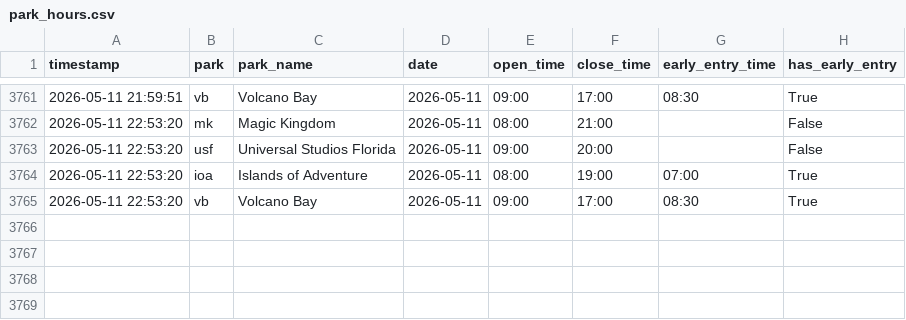
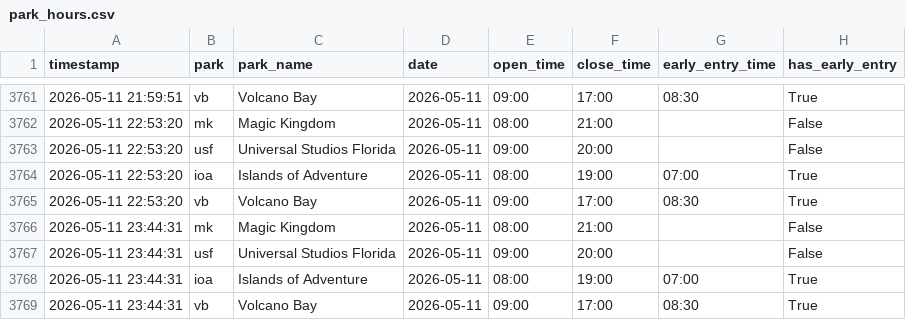
Before and after one commit to PAndrewTurner/Ride_Waittimes, a CSV file: data/park_hours.csv, drawn as a sheet; only a part is shown, gaps mark what is left out.

Commit message:
data: 2026-05-11 19:44 EDT

```diff
--- a/data/park_hours.csv
+++ b/data/park_hours.csv
@@ -3765 +3765,5 @@ timestamp,park,park_name,date,open_time,close_time,early_entry_time,has_early_en
 2026-05-11 22:53:20,vb,Volcano Bay,2026-05-11,09:00,17:00,08:30,True
+2026-05-11 23:44:31,mk,Magic Kingdom,2026-05-11,08:00,21:00,,False
+2026-05-11 23:44:31,usf,Universal Studios Florida,2026-05-11,09:00,20:00,,False
+2026-05-11 23:44:31,ioa,Islands of Adventure,2026-05-11,08:00,19:00,07:00,True
+2026-05-11 23:44:31,vb,Volcano Bay,2026-05-11,09:00,17:00,08:30,True
```
Also changed, not shown: data/weather.csv.
